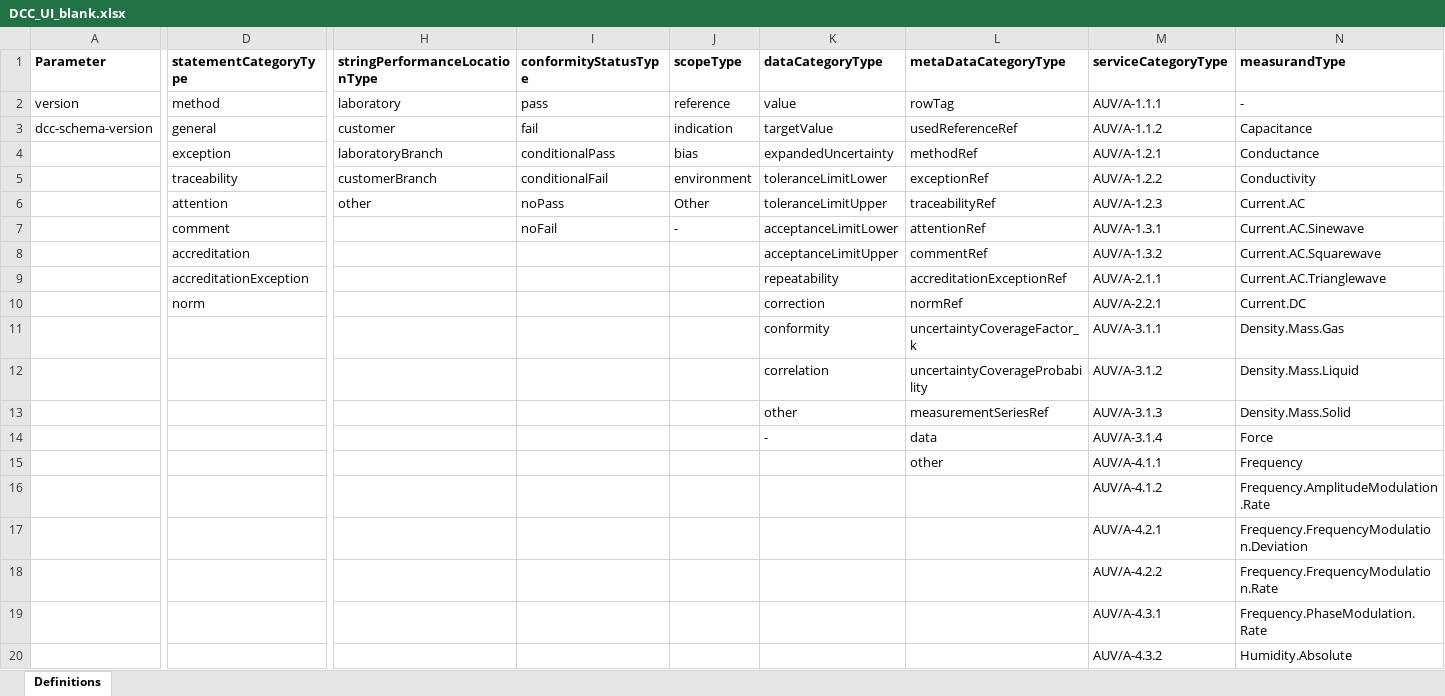
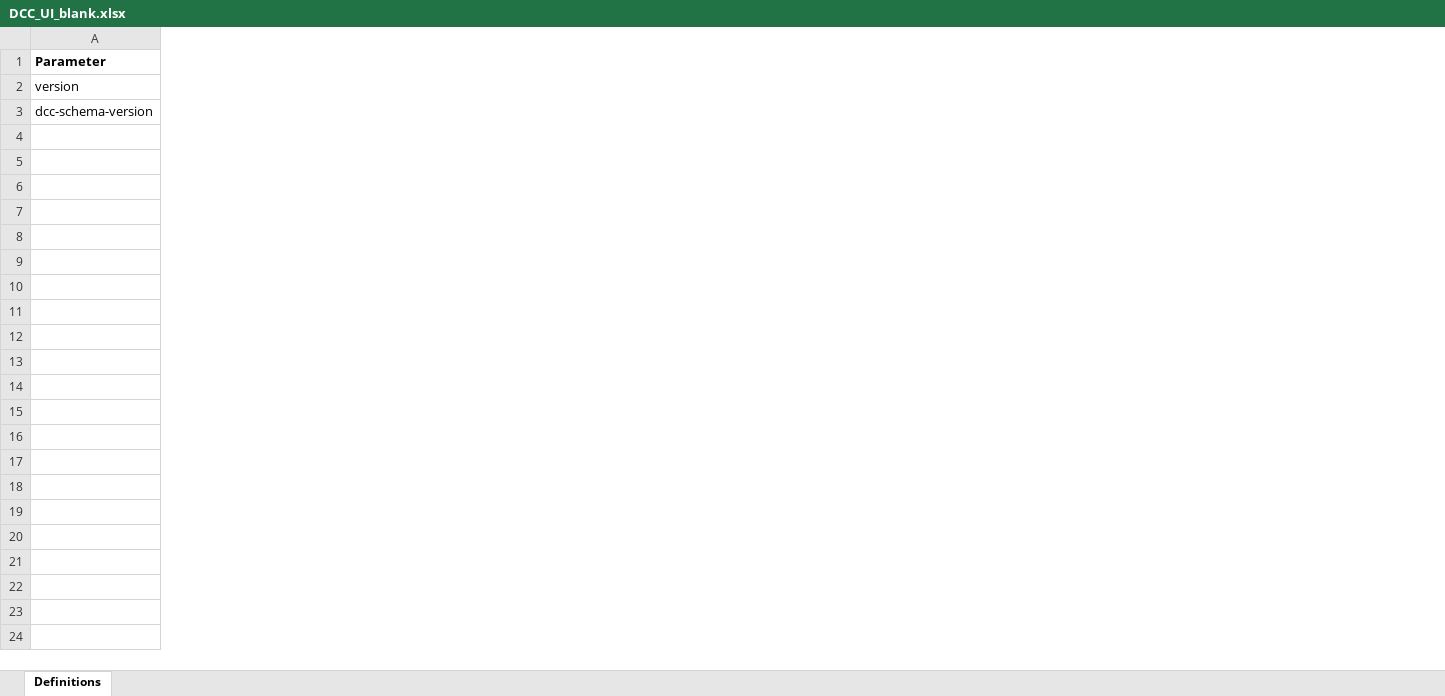
Before and after one commit to TC-IM-1448/DCC-Tables, an Excel workbook: DCC_UI_blank.xlsx, sheet Definitions, drawn as a sheet; only a part is shown, gaps mark what is left out; values as stored, in another font and other column widths than the file's, no borders; rows hold the shown columns only; the diff covers the shown part only; the diff names each change by its address in the sheet, - before the commit and + after, or states it on an @@ line.

```diff
--- a/DCC_UI_blank.xlsx (sheet Definitions)
+++ b/DCC_UI_blank.xlsx (sheet Definitions)
-column D (statementCategoryType), rows 2-3: method | general
-column H (stringPerformanceLocationType), rows 2-3: laboratory | customer
-column I (conformityStatusType), rows 2-3: pass | fail
-column J (scopeType), rows 2-3: reference | indication
-column K (dataCategoryType), rows 2-3: value | targetValue
-column L (metaDataCategoryType), rows 2-3: rowTag | usedReferenceRef
-column M (serviceCategoryType), rows 2-3: AUV/A-1.1.1 | AUV/A-1.1.2
-column N (measurandType), rows 2-3: - | Capacitance
-row 4:  | exception | laboratoryBranch | conditionalPass | bias | expandedUncertainty | methodRef | AUV/A-1.2.1 | Conductance
-row 5:  | traceability | customerBranch | conditionalFail | environment | toleranceLimitLower | exceptionRef | AUV/A-1.2.2 | Conductivity
-row 6:  | attention | other | noPass | Other | toleranceLimitUpper | traceabilityRef | AUV/A-1.2.3 | Current.AC
-row 7:  | comment |  | noFail | - | acceptanceLimitLower | attentionRef | AUV/A-1.3.1 | Current.AC.Sinewave
-row 8:  | accreditation |  |  |  | acceptanceLimitUpper | commentRef | AUV/A-1.3.2 | Current.AC.Squarewave
-row 9:  | accreditationException |  |  |  | repeatability | accreditationExceptionRef | AUV/A-2.1.1 | Current.AC.Trianglewave
-row 10:  | norm |  |  |  | correction | normRef | AUV/A-2.2.1 | Current.DC
-row 11:  |  |  |  |  | conformity | uncertaintyCoverageFactor_k | AUV/A-3.1.1 | Density.Mass.Gas
-row 12:  |  |  |  |  | correlation | uncertaintyCoverageProbability | AUV/A-3.1.2 | Density.Mass.Liquid
-row 13:  |  |  |  |  | other | measurementSeriesRef | AUV/A-3.1.3 | Density.Mass.Solid
-row 14:  |  |  |  |  | - | data | AUV/A-3.1.4 | Force
-row 15:  |  |  |  |  |  | other | AUV/A-4.1.1 | Frequency
-row 16:  |  |  |  |  |  |  | AUV/A-4.1.2 | Frequency.AmplitudeModulation.Rate
-row 17:  |  |  |  |  |  |  | AUV/A-4.2.1 | Frequency.FrequencyModulation.Deviation
-row 18:  |  |  |  |  |  |  | AUV/A-4.2.2 | Frequency.FrequencyModulation.Rate
-row 19:  |  |  |  |  |  |  | AUV/A-4.3.1 | Frequency.PhaseModulation.Rate
-row 20:  |  |  |  |  |  |  | AUV/A-4.3.2 | Humidity.Absolute
```
Also changed, not shown: 533 removed rows and 5 removed columns elsewhere in this sheet, 4 other files.
